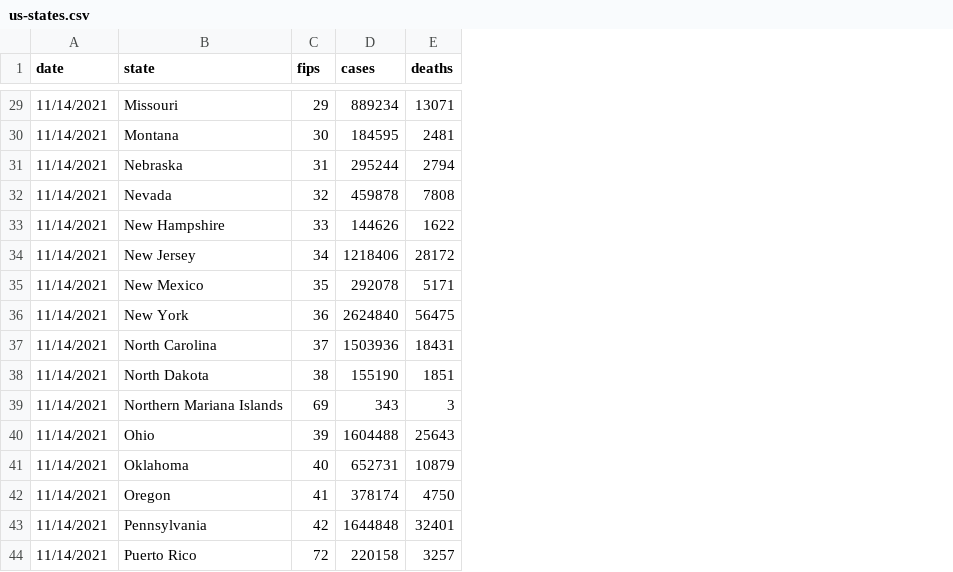
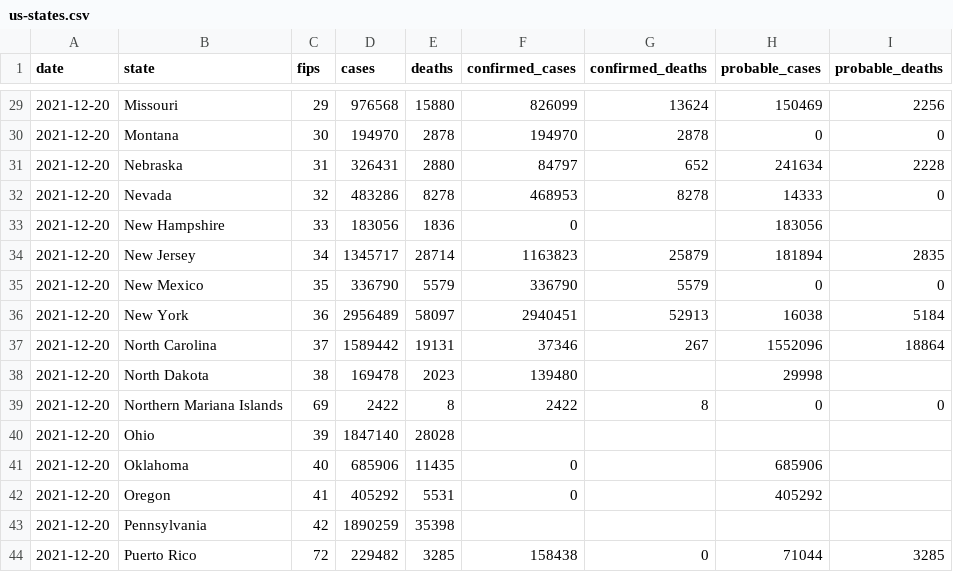
Before and after one commit to jparanj47/Strawberry, a CSV file: us-states.csv, drawn as a sheet; only a part is shown, gaps mark what is left out; the diff covers the shown part only; the diff names each change by its address in the sheet, - before the commit and + after, or states it on an @@ line.

```diff
--- a/us-states.csv
+++ b/us-states.csv
+column F (confirmed_cases), rows 29-44: 826099 | 194970 | 84797 | 468953 | 0 | 1163823 | 336790 | 2940451 | 37346 | 139480 | 2422 |  | 0 | 0 |  | 158438
+column G (confirmed_deaths), rows 29-44: 13624 | 2878 | 652 | 8278 |  | 25879 | 5579 | 52913 | 267 |  | 8 |  |  |  |  | 0
+column H (probable_cases), rows 29-44: 150469 | 0 | 241634 | 14333 | 183056 | 181894 | 0 | 16038 | 1552096 | 29998 | 0 |  | 685906 | 405292 |  | 71044
+column I (probable_deaths), rows 29-44: 2256 | 0 | 2228 | 0 |  | 2835 | 0 | 5184 | 18864 |  | 0 |  |  |  |  | 3285
-A29:A44 (date): 11/14/2021
+A29:A44 (date): 2021-12-20
-D29 (cases): 889234
+D29 (cases): 976568
-E29 (deaths): 13071
+E29 (deaths): 15880
-D30 (cases): 184595
+D30 (cases): 194970
-E30 (deaths): 2481
+E30 (deaths): 2878
-D31 (cases): 295244
+D31 (cases): 326431
-E31 (deaths): 2794
+E31 (deaths): 2880
-D32 (cases): 459878
+D32 (cases): 483286
-E32 (deaths): 7808
+E32 (deaths): 8278
-D33 (cases): 144626
+D33 (cases): 183056
-E33 (deaths): 1622
+E33 (deaths): 1836
-D34 (cases): 1218406
+D34 (cases): 1345717
-E34 (deaths): 28172
+E34 (deaths): 28714
-D35 (cases): 292078
+D35 (cases): 336790
-E35 (deaths): 5171
+E35 (deaths): 5579
-D36 (cases): 2624840
+D36 (cases): 2956489
-E36 (deaths): 56475
+E36 (deaths): 58097
-D37 (cases): 1503936
+D37 (cases): 1589442
-E37 (deaths): 18431
+E37 (deaths): 19131
-D38 (cases): 155190
+D38 (cases): 169478
-E38 (deaths): 1851
+E38 (deaths): 2023
-D39 (cases): 343
+D39 (cases): 2422
-E39 (deaths): 3
+E39 (deaths): 8
-D40 (cases): 1604488
+D40 (cases): 1847140
-E40 (deaths): 25643
+E40 (deaths): 28028
-D41 (cases): 652731
+D41 (cases): 685906
-E41 (deaths): 10879
+E41 (deaths): 11435
-D42 (cases): 378174
+D42 (cases): 405292
-E42 (deaths): 4750
+E42 (deaths): 5531
-D43 (cases): 1644848
+D43 (cases): 1890259
-E43 (deaths): 32401
+E43 (deaths): 35398
-D44 (cases): 220158
+D44 (cases): 229482
-E44 (deaths): 3257
+E44 (deaths): 3285
```
Also changed, not shown: 1 added row, 1 removed row and 122 edited cells elsewhere in this file.
